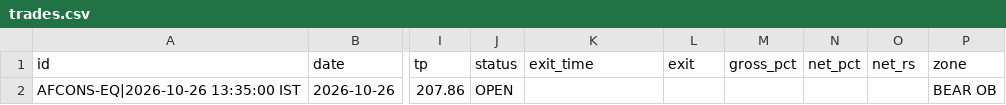
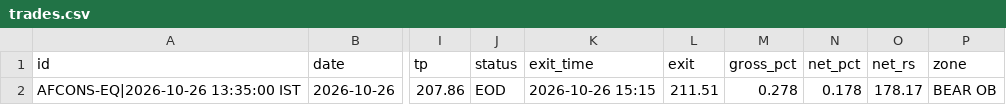
Before and after one commit to arvindpca/Indian-Stock-Intraday-15Minuts-Chart, a CSV file: paper/trades.csv, drawn as a sheet; only a part is shown, gaps mark what is left out; the diff names each change by its address in the sheet, - before the commit and + after, or states it on an @@ line.

```diff
--- a/paper/trades.csv
+++ b/paper/trades.csv
-J2 (status): OPEN
+J2 (status): EOD
-K2 (exit_time): (empty)
+K2 (exit_time): 2026-10-26 15:15
-L2 (exit): (empty)
+L2 (exit): 211.51
-M2 (gross_pct): (empty)
+M2 (gross_pct): 0.278
-N2 (net_pct): (empty)
+N2 (net_pct): 0.178
-O2 (net_rs): (empty)
+O2 (net_rs): 178.17
```
